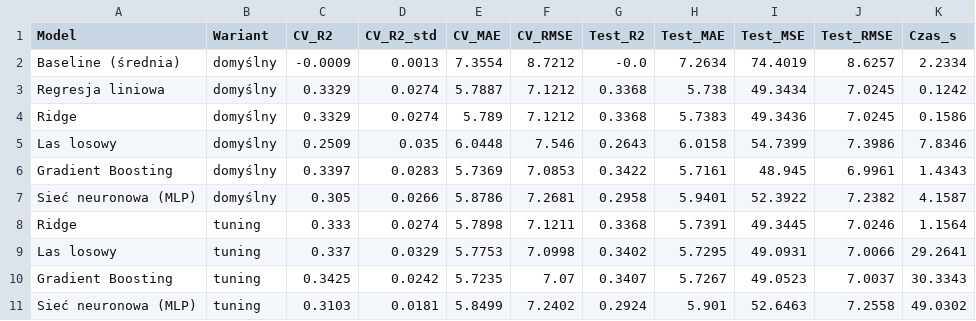
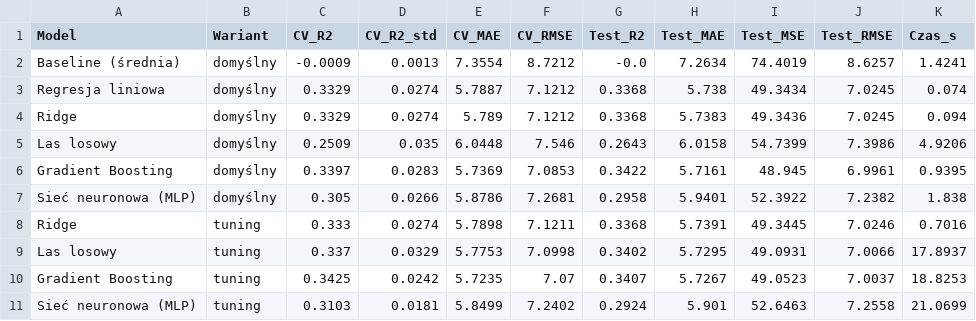
Before and after one commit to ASI-PJATK-PK/Lab-3_s28110, a CSV file: reports/model_results.csv, drawn as a sheet.

```diff
--- a/reports/model_results.csv
+++ b/reports/model_results.csv
@@ -1,11 +1,11 @@
 Model,Wariant,CV_R2,CV_R2_std,CV_MAE,CV_RMSE,Test_R2,Test_MAE,Test_MSE,Test_RMSE,Czas_s
-Baseline (średnia),domyślny,-0.0009,0.0013,7.3554,8.7212,-0.0,7.2634,74.4019,8.6257,2.2334
-Regresja liniowa,domyślny,0.3329,0.0274,5.7887,7.1212,0.3368,5.738,49.3434,7.0245,0.1242
-Ridge,domyślny,0.3329,0.0274,5.789,7.1212,0.3368,5.7383,49.3436,7.0245,0.1586
-Las losowy,domyślny,0.2509,0.035,6.0448,7.546,0.2643,6.0158,54.7399,7.3986,7.8346
-Gradient Boosting,domyślny,0.3397,0.0283,5.7369,7.0853,0.3422,5.7161,48.945,6.9961,1.4343
-Sieć neuronowa (MLP),domyślny,0.305,0.0266,5.8786,7.2681,0.2958,5.9401,52.3922,7.2382,4.1587
-Ridge,tuning,0.333,0.0274,5.7898,7.1211,0.3368,5.7391,49.3445,7.0246,1.1564
-Las losowy,tuning,0.337,0.0329,5.7753,7.0998,0.3402,5.7295,49.0931,7.0066,29.2641
-Gradient Boosting,tuning,0.3425,0.0242,5.7235,7.07,0.3407,5.7267,49.0523,7.0037,30.3343
-Sieć neuronowa (MLP),tuning,0.3103,0.0181,5.8499,7.2402,0.2924,5.901,52.6463,7.2558,49.0302
+Baseline (średnia),domyślny,-0.0009,0.0013,7.3554,8.7212,-0.0,7.2634,74.4019,8.6257,1.4241
+Regresja liniowa,domyślny,0.3329,0.0274,5.7887,7.1212,0.3368,5.738,49.3434,7.0245,0.074
+Ridge,domyślny,0.3329,0.0274,5.789,7.1212,0.3368,5.7383,49.3436,7.0245,0.094
+Las losowy,domyślny,0.2509,0.035,6.0448,7.546,0.2643,6.0158,54.7399,7.3986,4.9206
+Gradient Boosting,domyślny,0.3397,0.0283,5.7369,7.0853,0.3422,5.7161,48.945,6.9961,0.9395
+Sieć neuronowa (MLP),domyślny,0.305,0.0266,5.8786,7.2681,0.2958,5.9401,52.3922,7.2382,1.838
+Ridge,tuning,0.333,0.0274,5.7898,7.1211,0.3368,5.7391,49.3445,7.0246,0.7016
+Las losowy,tuning,0.337,0.0329,5.7753,7.0998,0.3402,5.7295,49.0931,7.0066,17.8937
+Gradient Boosting,tuning,0.3425,0.0242,5.7235,7.07,0.3407,5.7267,49.0523,7.0037,18.8253
+Sieć neuronowa (MLP),tuning,0.3103,0.0181,5.8499,7.2402,0.2924,5.901,52.6463,7.2558,21.0699
```
Also changed, not shown: 3 other files.
